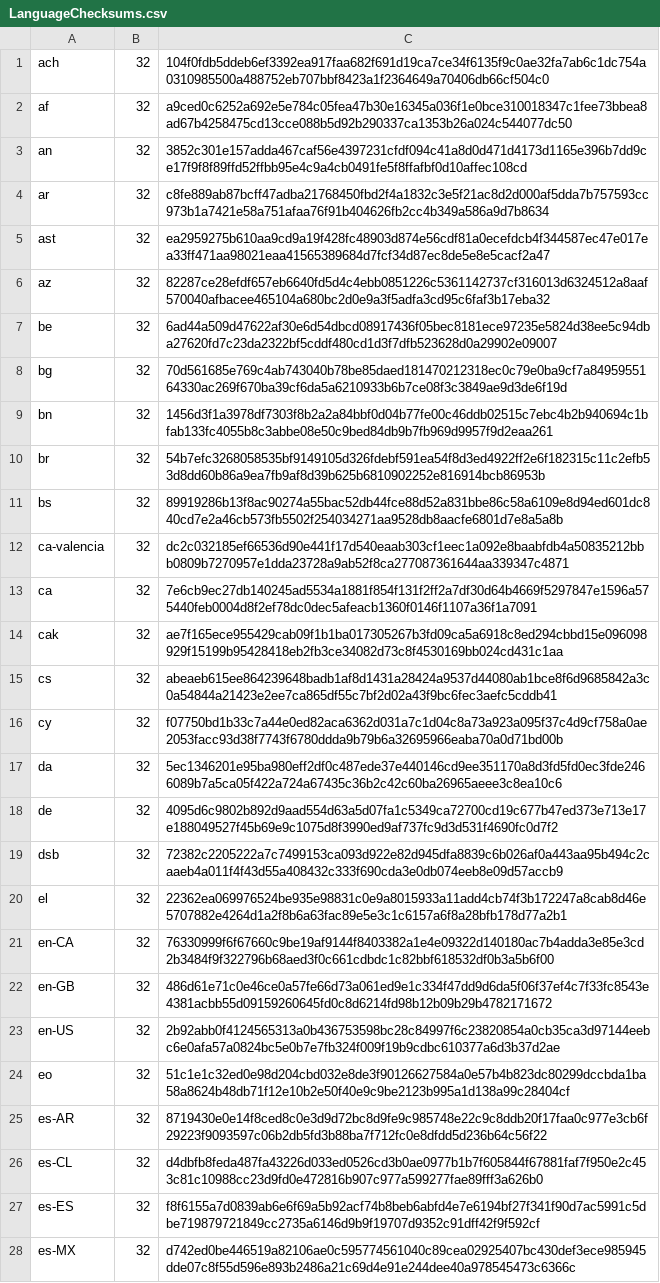
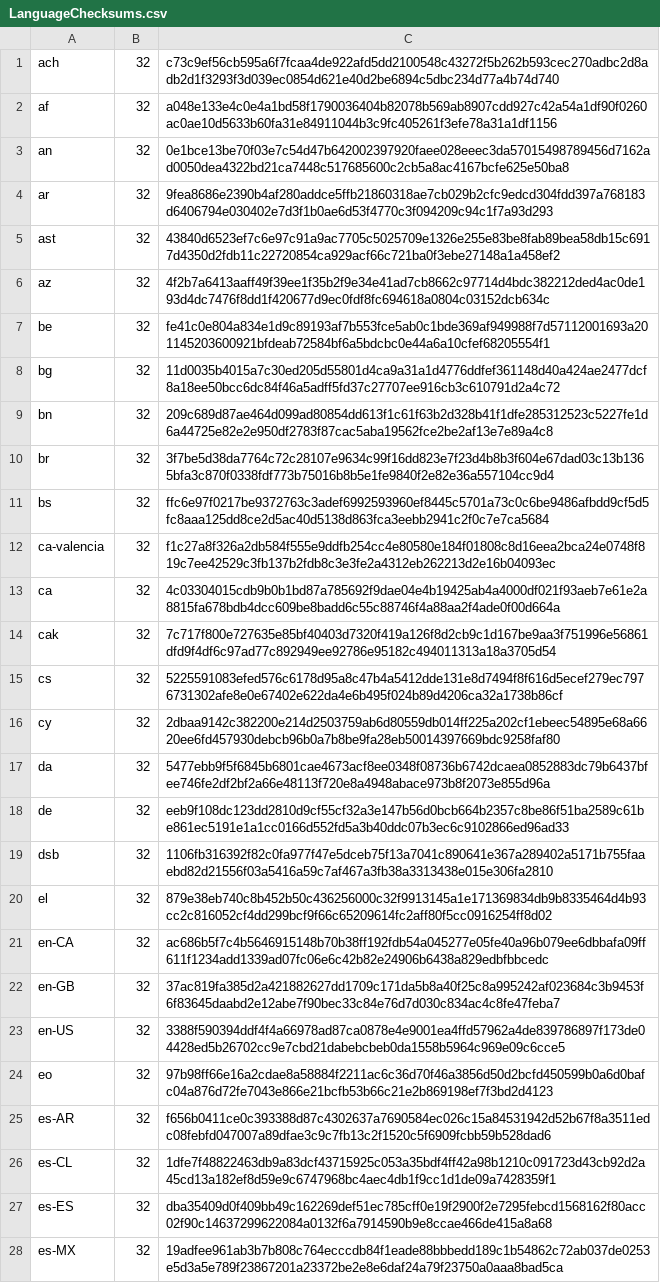
Before and after one commit to automateazure/chocolatey-packages, a CSV file: automatic/firefox/tools/LanguageChecksums.csv, drawn as a sheet; only a part is shown; the diff covers the shown part only; the diff names each change by its address in the sheet, - before the commit and + after, or states it on an @@ line.

```diff
--- a/automatic/firefox/tools/LanguageChecksums.csv
+++ b/automatic/firefox/tools/LanguageChecksums.csv
-C1: 104f0fdb5ddeb6ef3392ea917faa682f691d19ca7ce34f6135f9c0ae32fa7ab6c1dc754a0310985500a488752eb707bbf8423a1f2364649a70406db66cf504c0
+C1: c73c9ef56cb595a6f7fcaa4de922afd5dd2100548c43272f5b262b593cec270adbc2d8adb2d1f3293f3d039ec0854d621e40d2be6894c5dbc234d77a4b74d740
-C2: a9ced0c6252a692e5e784c05fea47b30e16345a036f1e0bce310018347c1fee73bbea8ad67b4258475cd13cce088b5d92b290337ca1353b26a024c544077dc50
+C2: a048e133e4c0e4a1bd58f1790036404b82078b569ab8907cdd927c42a54a1df90f0260ac0ae10d5633b60fa31e84911044b3c9fc405261f3efe78a31a1df1156
-C3: 3852c301e157adda467caf56e4397231cfdf094c41a8d0d471d4173d1165e396b7dd9ce17f9f8f89ffd52ffbb95e4c9a4cb0491fe5f8ffafbf0d10affec108cd
+C3: 0e1bce13be70f03e7c54d47b642002397920faee028eeec3da57015498789456d7162ad0050dea4322bd21ca7448c517685600c2cb5a8ac4167bcfe625e50ba8
-C4: c8fe889ab87bcff47adba21768450fbd2f4a1832c3e5f21ac8d2d000af5dda7b757593cc973b1a7421e58a751afaa76f91b404626fb2cc4b349a586a9d7b8634
+C4: 9fea8686e2390b4af280addce5ffb21860318ae7cb029b2cfc9edcd304fdd397a768183d6406794e030402e7d3f1b0ae6d53f4770c3f094209c94c1f7a93d293
-C5: ea2959275b610aa9cd9a19f428fc48903d874e56cdf81a0ecefdcb4f344587ec47e017ea33ff471aa98021eaa41565389684d7fcf34d87ec8de5e8e5cacf2a47
+C5: 43840d6523ef7c6e97c91a9ac7705c5025709e1326e255e83be8fab89bea58db15c6917d4350d2fdb11c22720854ca929acf66c721ba0f3ebe27148a1a458ef2
-C6: 82287ce28efdf657eb6640fd5d4c4ebb0851226c5361142737cf316013d6324512a8aaf570040afbacee465104a680bc2d0e9a3f5adfa3cd95c6faf3b17eba32
+C6: 4f2b7a6413aaff49f39ee1f35b2f9e34e41ad7cb8662c97714d4bdc382212ded4ac0de193d4dc7476f8dd1f420677d9ec0fdf8fc694618a0804c03152dcb634c
-C7: 6ad44a509d47622af30e6d54dbcd08917436f05bec8181ece97235e5824d38ee5c94dba27620fd7c23da2322bf5cddf480cd1d3f7dfb523628d0a29902e09007
+C7: fe41c0e804a834e1d9c89193af7b553fce5ab0c1bde369af949988f7d57112001693a201145203600921bfdeab72584bf6a5bdcbc0e44a6a10cfef68205554f1
-C8: 70d561685e769c4ab743040b78be85daed181470212318ec0c79e0ba9cf7a8495955164330ac269f670ba39cf6da5a6210933b6b7ce08f3c3849ae9d3de6f19d
+C8: 11d0035b4015a7c30ed205d55801d4ca9a31a1d4776ddfef361148d40a424ae2477dcf8a18ee50bcc6dc84f46a5adff5fd37c27707ee916cb3c610791d2a4c72
-C9: 1456d3f1a3978df7303f8b2a2a84bbf0d04b77fe00c46ddb02515c7ebc4b2b940694c1bfab133fc4055b8c3abbe08e50c9bed84db9b7fb969d9957f9d2eaa261
+C9: 209c689d87ae464d099ad80854dd613f1c61f63b2d328b41f1dfe285312523c5227fe1d6a44725e82e2e950df2783f87cac5aba19562fce2be2af13e7e89a4c8
-C10: 54b7efc3268058535bf9149105d326fdebf591ea54f8d3ed4922ff2e6f182315c11c2efb53d8dd60b86a9ea7fb9af8d39b625b6810902252e816914bcb86953b
+C10: 3f7be5d38da7764c72c28107e9634c99f16dd823e7f23d4b8b3f604e67dad03c13b1365bfa3c870f0338fdf773b75016b8b5e1fe9840f2e82e36a557104cc9d4
-C11: 89919286b13f8ac90274a55bac52db44fce88d52a831bbe86c58a6109e8d94ed601dc840cd7e2a46cb573fb5502f254034271aa9528db8aacfe6801d7e8a5a8b
+C11: ffc6e97f0217be9372763c3adef6992593960ef8445c5701a73c0c6be9486afbdd9cf5d5fc8aaa125dd8ce2d5ac40d5138d863fca3eebb2941c2f0c7e7ca5684
-C12: dc2c032185ef66536d90e441f17d540eaab303cf1eec1a092e8baabfdb4a50835212bbb0809b7270957e1dda23728a9ab52f8ca277087361644aa339347c4871
+C12: f1c27a8f326a2db584f555e9ddfb254cc4e80580e184f01808c8d16eea2bca24e0748f819c7ee42529c3fb137b2fdb8c3e3fe2a4312eb262213d2e16b04093ec
-C13: 7e6cb9ec27db140245ad5534a1881f854f131f2ff2a7df30d64b4669f5297847e1596a575440feb0004d8f2ef78dc0dec5afeacb1360f0146f1107a36f1a7091
+C13: 4c03304015cdb9b0b1bd87a785692f9dae04e4b19425ab4a4000df021f93aeb7e61e2a8815fa678bdb4dcc609be8badd6c55c88746f4a88aa2f4ade0f00d664a
-C14: ae7f165ece955429cab09f1b1ba017305267b3fd09ca5a6918c8ed294cbbd15e096098929f15199b95428418eb2fb3ce34082d73c8f4530169bb024cd431c1aa
+C14: 7c717f800e727635e85bf40403d7320f419a126f8d2cb9c1d167be9aa3f751996e56861dfd9f4df6c97ad77c892949ee92786e95182c494011313a18a3705d54
-C15: abeaeb615ee864239648badb1af8d1431a28424a9537d44080ab1bce8f6d9685842a3c0a54844a21423e2ee7ca865df55c7bf2d02a43f9bc6fec3aefc5cddb41
+C15: 5225591083efed576c6178d95a8c47b4a5412dde131e8d7494f8f616d5ecef279ec7976731302afe8e0e67402e622da4e6b495f024b89d4206ca32a1738b86cf
-C16: f07750bd1b33c7a44e0ed82aca6362d031a7c1d04c8a73a923a095f37c4d9cf758a0ae2053facc93d38f7743f6780ddda9b79b6a32695966eaba70a0d71bd00b
+C16: 2dbaa9142c382200e214d2503759ab6d80559db014ff225a202cf1ebeec54895e68a6620ee6fd457930debcb96b0a7b8be9fa28eb50014397669bdc9258faf80
-C17: 5ec1346201e95ba980eff2df0c487ede37e440146cd9ee351170a8d3fd5fd0ec3fde2466089b7a5ca05f422a724a67435c36b2c42c60ba26965aeee3c8ea10c6
+C17: 5477ebb9f5f6845b6801cae4673acf8ee0348f08736b6742dcaea0852883dc79b6437bfee746fe2df2bf2a66e48113f720e8a4948abace973b8f2073e855d96a
-C18: 4095d6c9802b892d9aad554d63a5d07fa1c5349ca72700cd19c677b47ed373e713e17e188049527f45b69e9c1075d8f3990ed9af737fc9d3d531f4690fc0d7f2
+C18: eeb9f108dc123dd2810d9cf55cf32a3e147b56d0bcb664b2357c8be86f51ba2589c61be861ec5191e1a1cc0166d552fd5a3b40ddc07b3ec6c9102866ed96ad33
-C19: 72382c2205222a7c7499153ca093d922e82d945dfa8839c6b026af0a443aa95b494c2caaeb4a011f4f43d55a408432c333f690cda3e0db074eeb8e09d57accb9
+C19: 1106fb316392f82c0fa977f47e5dceb75f13a7041c890641e367a289402a5171b755faaebd82d21556f03a5416a59c7af467a3fb38a3313438e015e306fa2810
-C20: 22362ea069976524be935e98831c0e9a8015933a11add4cb74f3b172247a8cab8d46e5707882e4264d1a2f8b6a63fac89e5e3c1c6157a6f8a28bfb178d77a2b1
+C20: 879e38eb740c8b452b50c436256000c32f9913145a1e171369834db9b8335464d4b93cc2c816052cf4dd299bcf9f66c65209614fc2aff80f5cc0916254ff8d02
-C21: 76330999f6f67660c9be19af9144f8403382a1e4e09322d140180ac7b4adda3e85e3cd2b3484f9f322796b68aed3f0c661cdbdc1c82bbf618532df0b3a5b6f00
+C21: ac686b5f7c4b5646915148b70b38ff192fdb54a045277e05fe40a96b079ee6dbbafa09ff611f1234add1339ad07fc06e6c42b82e24906b6438a829edbfbbcedc
-C22: 486d61e71c0e46ce0a57fe66d73a061ed9e1c334f47dd9d6da5f06f37ef4c7f33fc8543e4381acbb55d09159260645fd0c8d6214fd98b12b09b29b4782171672
+C22: 37ac819fa385d2a421882627dd1709c171da5b8a40f25c8a995242af023684c3b9453f6f83645daabd2e12abe7f90bec33c84e76d7d030c834ac4c8fe47feba7
-C23: 2b92abb0f4124565313a0b436753598bc28c84997f6c23820854a0cb35ca3d97144eebc6e0afa57a0824bc5e0b7e7fb324f009f19b9cdbc610377a6d3b37d2ae
+C23: 3388f590394ddf4f4a66978ad87ca0878e4e9001ea4ffd57962a4de839786897f173de04428ed5b26702cc9e7cbd21dabebcbeb0da1558b5964c969e09c6cce5
-C24: 51c1e1c32ed0e98d204cbd032e8de3f90126627584a0e57b4b823dc80299dccbda1ba58a8624b48db71f12e10b2e50f40e9c9be2123b995a1d138a99c28404cf
+C24: 97b98ff66e16a2cdae8a58884f2211ac6c36d70f46a3856d50d2bcfd450599b0a6d0bafc04a876d72fe7043e866e21bcfb53b66c21e2b869198ef7f3bd2d4123
-C25: 8719430e0e14f8ced8c0e3d9d72bc8d9fe9c985748e22c9c8ddb20f17faa0c977e3cb6f29223f9093597c06b2db5fd3b88ba7f712fc0e8dfdd5d236b64c56f22
+C25: f656b0411ce0c393388d87c4302637a7690584ec026c15a84531942d52b67f8a3511edc08febfd047007a89dfae3c9c7fb13c2f1520c5f6909fcbb59b528dad6
-C26: d4dbfb8feda487fa43226d033ed0526cd3b0ae0977b1b7f605844f67881faf7f950e2c453c81c10988cc23d9fd0e472816b907c977a599277fae89fff3a626b0
+C26: 1dfe7f48822463db9a83dcf43715925c053a35bdf4ff42a98b1210c091723d43cb92d2a45cd13a182ef8d59e9c6747968bc4aec4db1f9cc1d1de09a7428359f1
-C27: f8f6155a7d0839ab6e6f69a5b92acf74b8beb6abfd4e7e6194bf27f341f90d7ac5991c5dbe719879721849cc2735a6146d9b9f19707d9352c91dff42f9f592cf
+C27: dba35409d0f409bb49c162269def51ec785cff0e19f2900f2e7295febcd1568162f80acc02f90c14637299622084a0132f6a7914590b9e8ccae466de415a8a68
-C28: d742ed0be446519a82106ae0c595774561040c89cea02925407bc430def3ece985945dde07c8f55d596e893b2486a21c69d4e91e244dee40a978545473c6366c
+C28: 19adfee961ab3b7b808c764ecccdb84f1eade88bbbedd189c1b54862c72ab037de0253e5d3a5e789f23867201a23372be2e8e6daf24a79f23750a0aaa8bad5ca
```
Also changed, not shown: 168 edited cells elsewhere in this file, 47 other files.
